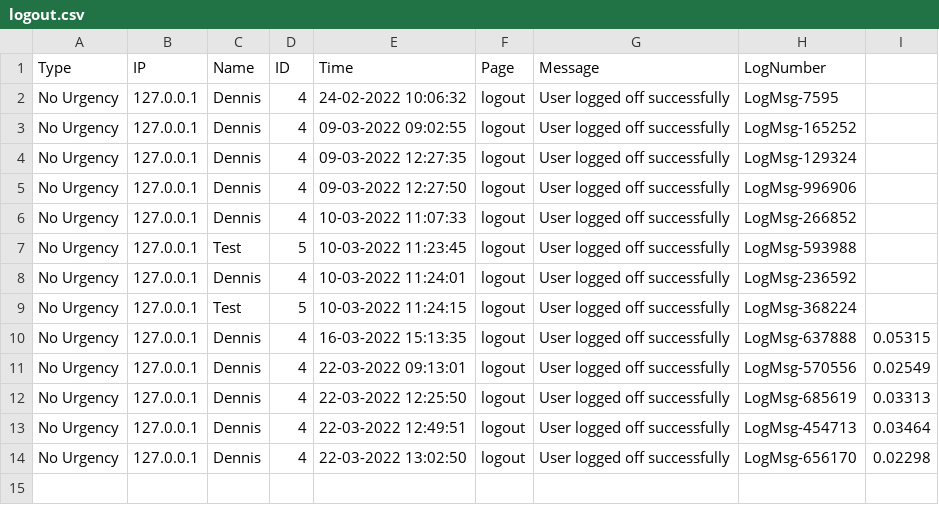
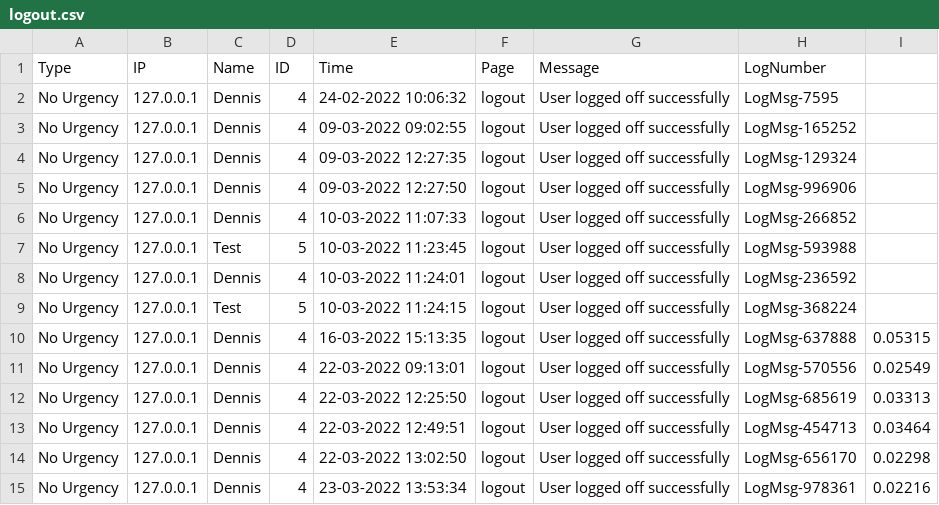
Before and after one commit to DennisvW1/opdracht_5.1, a CSV file: page/logs/logout.csv, drawn as a sheet.

```diff
--- a/page/logs/logout.csv
+++ b/page/logs/logout.csv
@@ -14 +14,2 @@ Type,IP,Name,ID,Time,Page,Message,LogNumber
 "No Urgency",127.0.0.1,Dennis,4,"22-03-2022 13:02:50",logout,"User logged off successfully",LogMsg-656170,0.02298
+"No Urgency",127.0.0.1,Dennis,4,"23-03-2022 13:53:34",logout,"User logged off successfully",LogMsg-978361,0.02216
```
Also changed, not shown: page/logs/login.csv, 4 other files.
